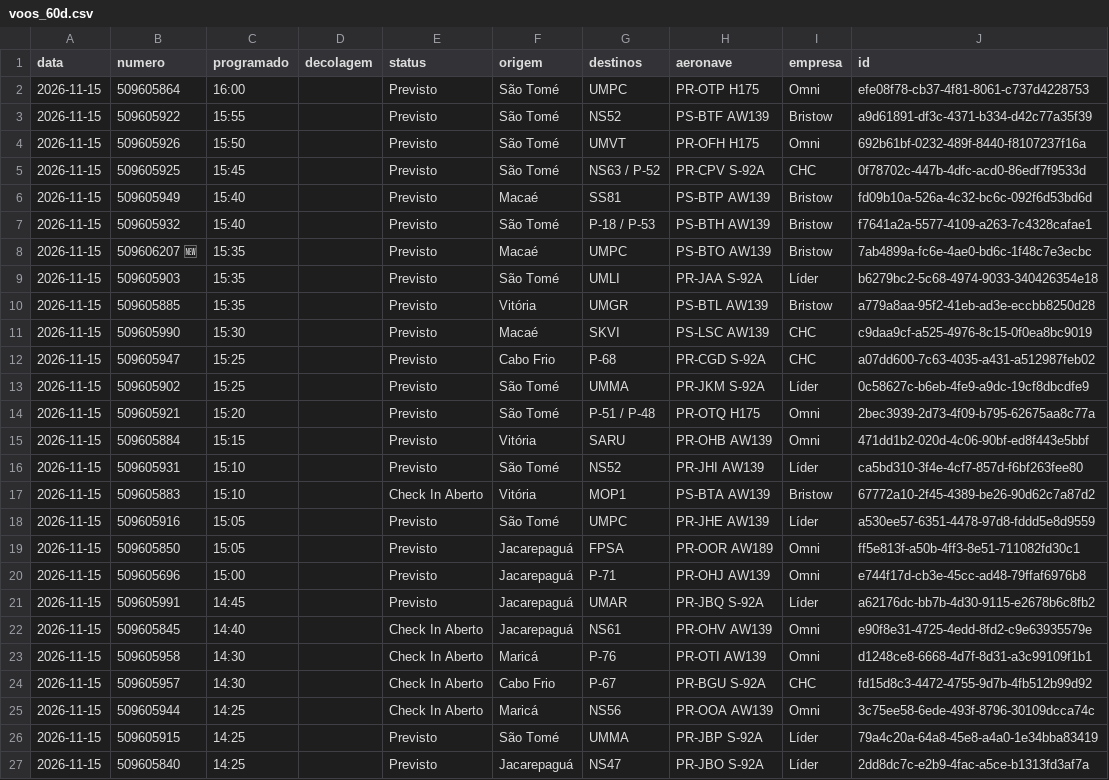
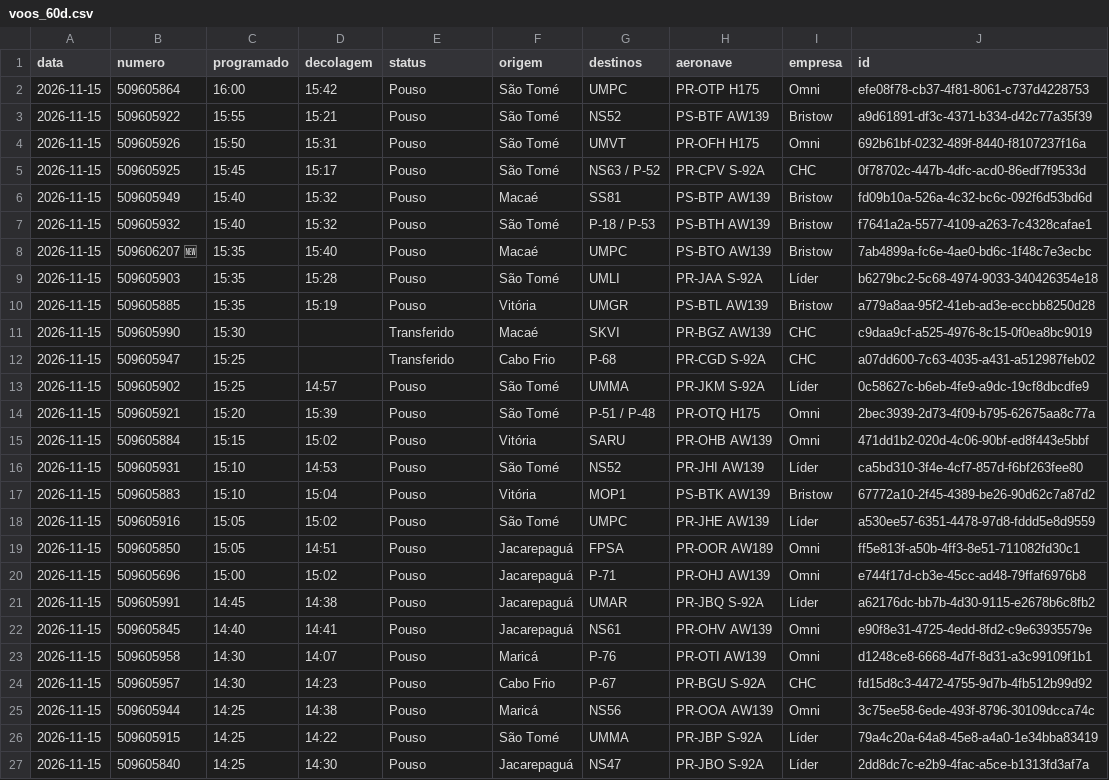
Before and after one commit to sidney89-byte/offvoos-historico, a CSV file: dados/voos_60d.csv, drawn as a sheet; only a part is shown; the diff covers the shown part only.

```diff
--- a/dados/voos_60d.csv
+++ b/dados/voos_60d.csv
@@ -1,27 +1,27 @@
 data,numero,programado,decolagem,status,origem,destinos,aeronave,empresa,id
-2026-11-15,509605864,16:00,,Previsto,São Tomé,UMPC,PR-OTP H175,Omni,efe08f78-cb37-4f81-8061-c737d4228753
-2026-11-15,509605922,15:55,,Previsto,São Tomé,NS52,PS-BTF AW139,Bristow,a9d61891-df3c-4371-b334-d42c77a35f39
-2026-11-15,509605926,15:50,,Previsto,São Tomé,UMVT,PR-OFH H175,Omni,692b61bf-0232-489f-8440-f8107237f16a
-2026-11-15,509605925,15:45,,Previsto,São Tomé,NS63 / P-52,PR-CPV S-92A,CHC,0f78702c-447b-4dfc-acd0-86edf7f9533d
-2026-11-15,509605949,15:40,,Previsto,Macaé,SS81,PS-BTP AW139,Bristow,fd09b10a-526a-4c32-bc6c-092f6d53bd6d
-2026-11-15,509605932,15:40,,Previsto,São Tomé,P-18 / P-53,PS-BTH AW139,Bristow,f7641a2a-5577-4109-a263-7c4328cafae1
-2026-11-15,509606207 🆕,15:35,,Previsto,Macaé,UMPC,PS-BTO AW139,Bristow,7ab4899a-fc6e-4ae0-bd6c-1f48c7e3ecbc
-2026-11-15,509605903,15:35,,Previsto,São Tomé,UMLI,PR-JAA S-92A,Líder,b6279bc2-5c68-4974-9033-340426354e18
-2026-11-15,509605885,15:35,,Previsto,Vitória,UMGR,PS-BTL AW139,Bristow,a779a8aa-95f2-41eb-ad3e-eccbb8250d28
-2026-11-15,509605990,15:30,,Previsto,Macaé,SKVI,PS-LSC AW139,CHC,c9daa9cf-a525-4976-8c15-0f0ea8bc9019
-2026-11-15,509605947,15:25,,Previsto,Cabo Frio,P-68,PR-CGD S-92A,CHC,a07dd600-7c63-4035-a431-a512987feb02
-2026-11-15,509605902,15:25,,Previsto,São Tomé,UMMA,PR-JKM S-92A,Líder,0c58627c-b6eb-4fe9-a9dc-19cf8dbcdfe9
-2026-11-15,509605921,15:20,,Previsto,São Tomé,P-51 / P-48,PR-OTQ H175,Omni,2bec3939-2d73-4f09-b795-62675aa8c77a
-2026-11-15,509605884,15:15,,Previsto,Vitória,SARU,PR-OHB AW139,Omni,471dd1b2-020d-4c06-90bf-ed8f443e5bbf
-2026-11-15,509605931,15:10,,Previsto,São Tomé,NS52,PR-JHI AW139,Líder,ca5bd310-3f4e-4cf7-857d-f6bf263fee80
-2026-11-15,509605883,15:10,,Check In Aberto,Vitória,MOP1,PS-BTA AW139,Bristow,67772a10-2f45-4389-be26-90d62c7a87d2
-2026-11-15,509605916,15:05,,Previsto,São Tomé,UMPC,PR-JHE AW139,Líder,a530ee57-6351-4478-97d8-fddd5e8d9559
-2026-11-15,509605850,15:05,,Previsto,Jacarepaguá,FPSA,PR-OOR AW189,Omni,ff5e813f-a50b-4ff3-8e51-711082fd30c1
-2026-11-15,509605696,15:00,,Previsto,Jacarepaguá,P-71,PR-OHJ AW139,Omni,e744f17d-cb3e-45cc-ad48-79ffaf6976b8
-2026-11-15,509605991,14:45,,Previsto,Jacarepaguá,UMAR,PR-JBQ S-92A,Líder,a62176dc-bb7b-4d30-9115-e2678b6c8fb2
-2026-11-15,509605845,14:40,,Check In Aberto,Jacarepaguá,NS61,PR-OHV AW139,Omni,e90f8e31-4725-4edd-8fd2-c9e63935579e
-2026-11-15,509605958,14:30,,Check In Aberto,Maricá,P-76,PR-OTI AW139,Omni,d1248ce8-6668-4d7f-8d31-a3c99109f1b1
-2026-11-15,509605957,14:30,,Check In Aberto,Cabo Frio,P-67,PR-BGU S-92A,CHC,fd15d8c3-4472-4755-9d7b-4fb512b99d92
-2026-11-15,509605944,14:25,,Check In Aberto,Maricá,NS56,PR-OOA AW139,Omni,3c75ee58-6ede-493f-8796-30109dcca74c
-2026-11-15,509605915,14:25,,Previsto,São Tomé,UMMA,PR-JBP S-92A,Líder,79a4c20a-64a8-45e8-a4a0-1e34bba83419
-2026-11-15,509605840,14:25,,Previsto,Jacarepaguá,NS47,PR-JBO S-92A,Líder,2dd8dc7c-e2b9-4fac-a5ce-b1313fd3af7a
+2026-11-15,509605864,16:00,15:42,Pouso,São Tomé,UMPC,PR-OTP H175,Omni,efe08f78-cb37-4f81-8061-c737d4228753
+2026-11-15,509605922,15:55,15:21,Pouso,São Tomé,NS52,PS-BTF AW139,Bristow,a9d61891-df3c-4371-b334-d42c77a35f39
+2026-11-15,509605926,15:50,15:31,Pouso,São Tomé,UMVT,PR-OFH H175,Omni,692b61bf-0232-489f-8440-f8107237f16a
+2026-11-15,509605925,15:45,15:17,Pouso,São Tomé,NS63 / P-52,PR-CPV S-92A,CHC,0f78702c-447b-4dfc-acd0-86edf7f9533d
+2026-11-15,509605949,15:40,15:32,Pouso,Macaé,SS81,PS-BTP AW139,Bristow,fd09b10a-526a-4c32-bc6c-092f6d53bd6d
+2026-11-15,509605932,15:40,15:32,Pouso,São Tomé,P-18 / P-53,PS-BTH AW139,Bristow,f7641a2a-5577-4109-a263-7c4328cafae1
+2026-11-15,509606207 🆕,15:35,15:40,Pouso,Macaé,UMPC,PS-BTO AW139,Bristow,7ab4899a-fc6e-4ae0-bd6c-1f48c7e3ecbc
+2026-11-15,509605903,15:35,15:28,Pouso,São Tomé,UMLI,PR-JAA S-92A,Líder,b6279bc2-5c68-4974-9033-340426354e18
+2026-11-15,509605885,15:35,15:19,Pouso,Vitória,UMGR,PS-BTL AW139,Bristow,a779a8aa-95f2-41eb-ad3e-eccbb8250d28
+2026-11-15,509605990,15:30,,Transferido,Macaé,SKVI,PR-BGZ AW139,CHC,c9daa9cf-a525-4976-8c15-0f0ea8bc9019
+2026-11-15,509605947,15:25,,Transferido,Cabo Frio,P-68,PR-CGD S-92A,CHC,a07dd600-7c63-4035-a431-a512987feb02
+2026-11-15,509605902,15:25,14:57,Pouso,São Tomé,UMMA,PR-JKM S-92A,Líder,0c58627c-b6eb-4fe9-a9dc-19cf8dbcdfe9
+2026-11-15,509605921,15:20,15:39,Pouso,São Tomé,P-51 / P-48,PR-OTQ H175,Omni,2bec3939-2d73-4f09-b795-62675aa8c77a
+2026-11-15,509605884,15:15,15:02,Pouso,Vitória,SARU,PR-OHB AW139,Omni,471dd1b2-020d-4c06-90bf-ed8f443e5bbf
+2026-11-15,509605931,15:10,14:53,Pouso,São Tomé,NS52,PR-JHI AW139,Líder,ca5bd310-3f4e-4cf7-857d-f6bf263fee80
+2026-11-15,509605883,15:10,15:04,Pouso,Vitória,MOP1,PS-BTK AW139,Bristow,67772a10-2f45-4389-be26-90d62c7a87d2
+2026-11-15,509605916,15:05,15:02,Pouso,São Tomé,UMPC,PR-JHE AW139,Líder,a530ee57-6351-4478-97d8-fddd5e8d9559
+2026-11-15,509605850,15:05,14:51,Pouso,Jacarepaguá,FPSA,PR-OOR AW189,Omni,ff5e813f-a50b-4ff3-8e51-711082fd30c1
+2026-11-15,509605696,15:00,15:02,Pouso,Jacarepaguá,P-71,PR-OHJ AW139,Omni,e744f17d-cb3e-45cc-ad48-79ffaf6976b8
+2026-11-15,509605991,14:45,14:38,Pouso,Jacarepaguá,UMAR,PR-JBQ S-92A,Líder,a62176dc-bb7b-4d30-9115-e2678b6c8fb2
+2026-11-15,509605845,14:40,14:41,Pouso,Jacarepaguá,NS61,PR-OHV AW139,Omni,e90f8e31-4725-4edd-8fd2-c9e63935579e
+2026-11-15,509605958,14:30,14:07,Pouso,Maricá,P-76,PR-OTI AW139,Omni,d1248ce8-6668-4d7f-8d31-a3c99109f1b1
+2026-11-15,509605957,14:30,14:23,Pouso,Cabo Frio,P-67,PR-BGU S-92A,CHC,fd15d8c3-4472-4755-9d7b-4fb512b99d92
+2026-11-15,509605944,14:25,14:38,Pouso,Maricá,NS56,PR-OOA AW139,Omni,3c75ee58-6ede-493f-8796-30109dcca74c
+2026-11-15,509605915,14:25,14:22,Pouso,São Tomé,UMMA,PR-JBP S-92A,Líder,79a4c20a-64a8-45e8-a4a0-1e34bba83419
+2026-11-15,509605840,14:25,14:30,Pouso,Jacarepaguá,NS47,PR-JBO S-92A,Líder,2dd8dc7c-e2b9-4fac-a5ce-b1313fd3af7a
```
Also changed, not shown: 67 edited cells elsewhere in this file, dados/arquivo/2026-11.csv, 1 other file.
